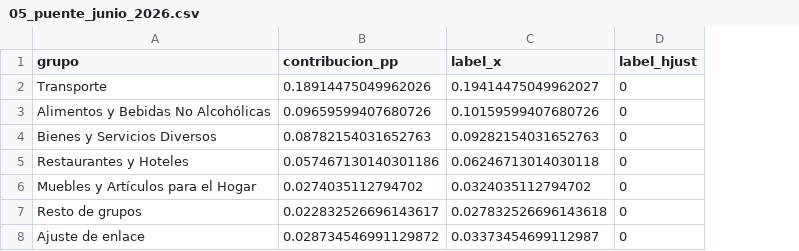
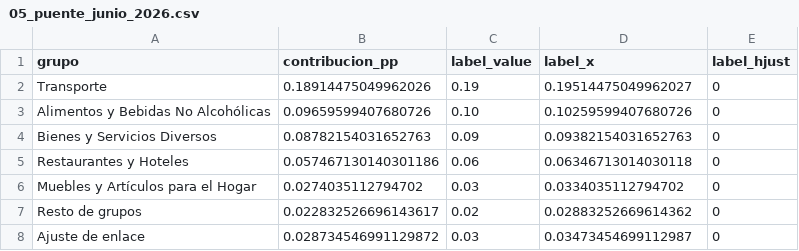
Before and after one commit to Leo8221/leonardo-mena-blog, a CSV file: research/pollo-inflacion/data/procesados/05_puente_junio_2026.csv, drawn as a sheet; addresses are those after the commit; the diff names each change by its address in the sheet, - before the commit and + after, or states it on an @@ line.

```diff
--- a/research/pollo-inflacion/data/procesados/05_puente_junio_2026.csv
+++ b/research/pollo-inflacion/data/procesados/05_puente_junio_2026.csv
+column C (label_value), rows 2-8: 0.19 | 0.10 | 0.09 | 0.06 | 0.03 | 0.02 | 0.03
-D2 (label_x): 0.19414475049962027
+D2 (label_x): 0.19514475049962027
-D3 (label_x): 0.10159599407680726
+D3 (label_x): 0.10259599407680726
-D4 (label_x): 0.09282154031652763
+D4 (label_x): 0.09382154031652763
-D5 (label_x): 0.06246713014030118
+D5 (label_x): 0.06346713014030118
-D6 (label_x): 0.0324035112794702
+D6 (label_x): 0.0334035112794702
-D7 (label_x): 0.027832526696143618
+D7 (label_x): 0.02883252669614362
-D8 (label_x): 0.03373454699112987
+D8 (label_x): 0.03473454699112987
```
Also changed, not shown: research/pollo-inflacion/chart-map.csv, 3 other files.
